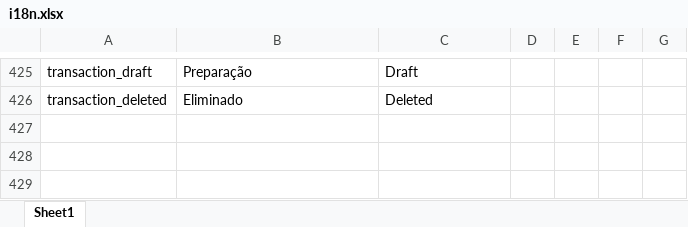
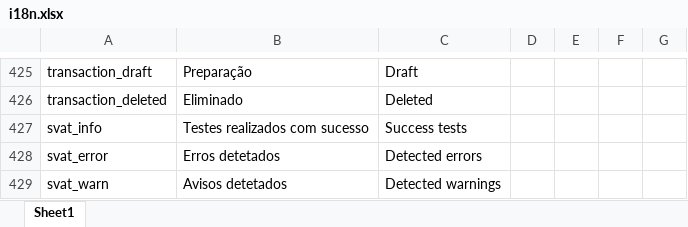
Before and after one commit to vpfpinho/sp-duh, an Excel workbook: config/i18n/i18n.xlsx, sheet Sheet1, drawn as a sheet; only a part is shown, gaps mark what is left out; values as stored, in another font and other column widths than the file's, no borders; table styles not drawn; the diff names each change by its address in the sheet, - before the commit and + after, or states it on an @@ line.

Commit message:
Add SVAT titles to i18n

```diff
--- a/config/i18n/i18n.xlsx (sheet Sheet1)
+++ b/config/i18n/i18n.xlsx (sheet Sheet1)
+row 427: svat_info | Testes realizados com sucesso | Success tests
+row 428: svat_error | Erros detetados | Detected errors
+row 429: svat_warn | Avisos detetados | Detected warnings
```
